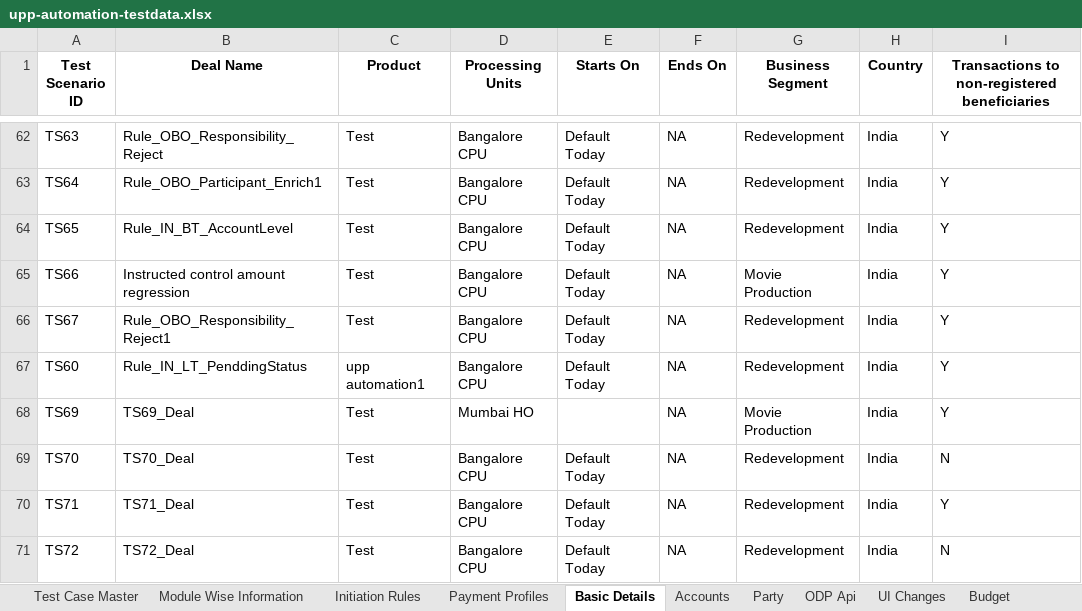
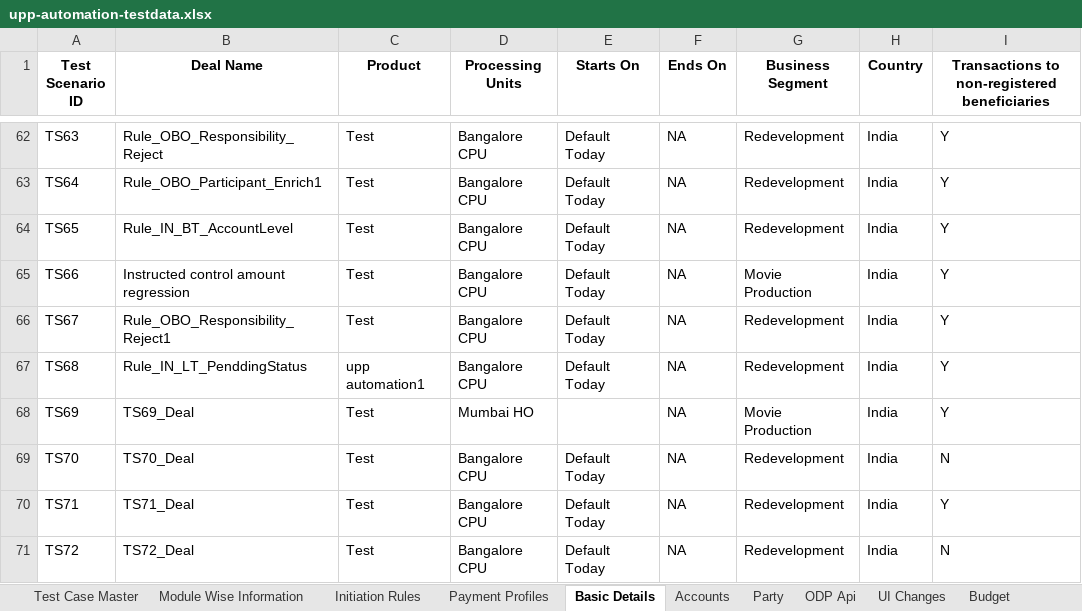
Before and after one commit to deepakdude938/upp, an Excel workbook: src/main/resources/upp-automation-testdata.xlsx, sheet Basic Details, drawn as a sheet; only a part is shown, gaps mark what is left out; values as stored, in another font and other column widths than the file's, no borders; charts and pictures not drawn; the diff names each change by its address in the sheet, - before the commit and + after, or states it on an @@ line.

Commit message:
updated failed test cases

```diff
--- a/src/main/resources/upp-automation-testdata.xlsx (sheet Basic Details)
+++ b/src/main/resources/upp-automation-testdata.xlsx (sheet Basic Details)
-A67 (Test Scenario ID): TS60
+A67 (Test Scenario ID): TS68
```
Also changed, not shown: sheet Party, sheet PArty API, sheet Payment Profiles, charts or pictures, src/main/resources/Bulk_ConventionalTransactions_File.xlsx, 11 other files.
